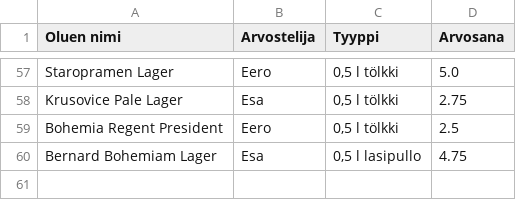
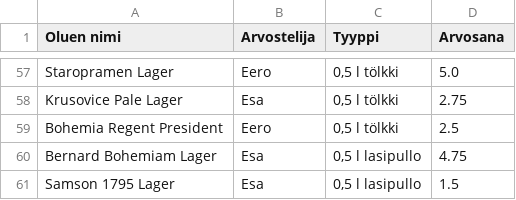
Before and after one commit to saqfromchurchvillage/streamlit, a CSV file: olut_ranking.csv, drawn as a sheet; only a part is shown, gaps mark what is left out.

Commit message:
Update CSV file

```diff
--- a/olut_ranking.csv
+++ b/olut_ranking.csv
@@ -60 +60,2 @@ Bohemia Regent President,Eero,"0,5 l tölkki",2.5
 Bernard Bohemiam Lager,Esa,"0,5 l lasipullo",4.75
+Samson 1795 Lager,Esa,"0,5 l lasipullo",1.5
```
